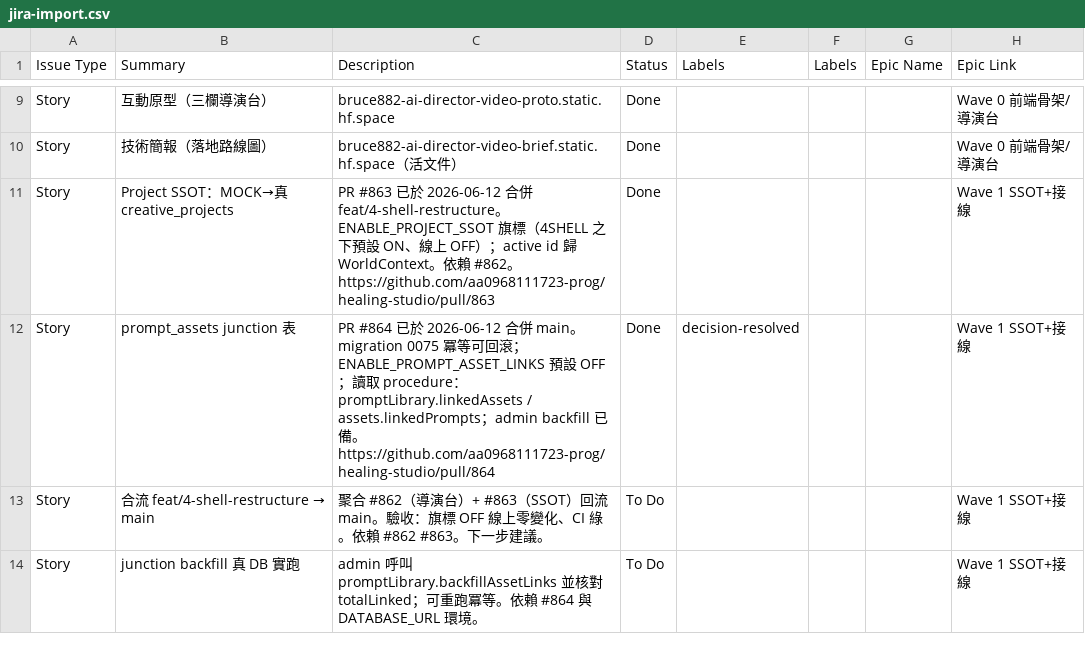
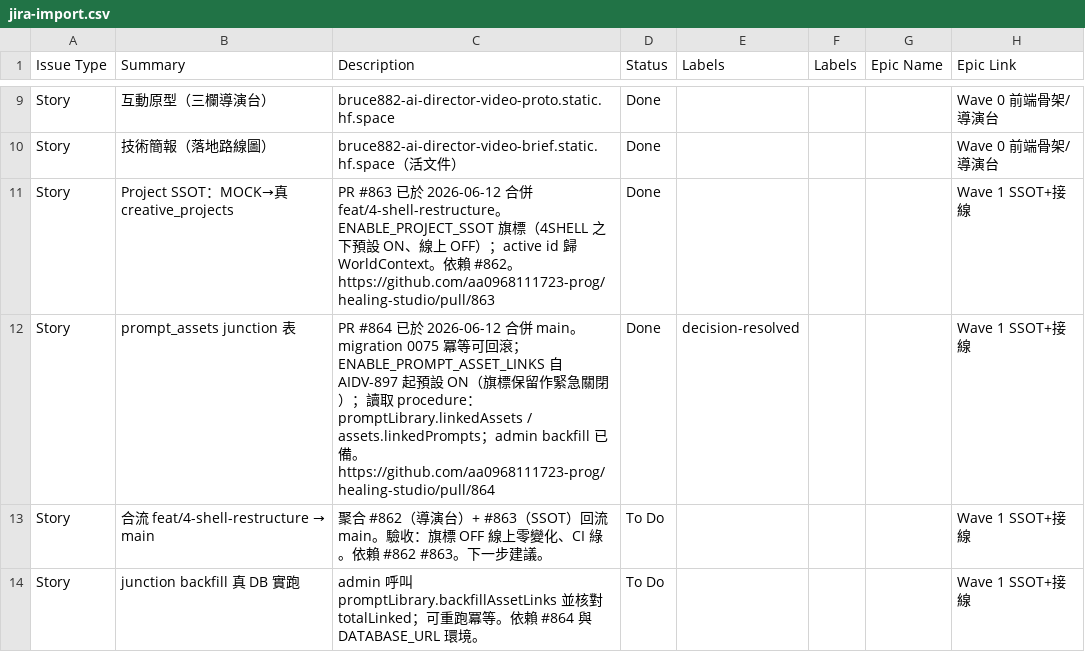
Before and after one commit to aa0968111723-prog/healing-studio, a CSV file: docs/plan/jira-import.csv, drawn as a sheet; only a part is shown, gaps mark what is left out.

```diff
--- a/docs/plan/jira-import.csv
+++ b/docs/plan/jira-import.csv
@@ -11,3 +11,3 @@ Story,技術簡報（落地路線圖）,"bruce882-ai-director-video-brief.static
 Story,Project SSOT：MOCK→真 creative_projects,"PR #863 已於 2026-06-12 合併 feat/4-shell-restructure。ENABLE_PROJECT_SSOT 旗標（4SHELL 之下預設 ON、線上 OFF）；active id 歸 WorldContext。依賴 #862。https://github.com/aa0968111723-prog/healing-studio/pull/863",Done,,,,Wave 1 SSOT+接線
-Story,prompt_assets junction 表,"PR #864 已於 2026-06-12 合併 main。migration 0075 冪等可回滾；ENABLE_PROMPT_ASSET_LINKS 預設 OFF；讀取 procedure：promptLibrary.linkedAssets / assets.linkedPrompts；admin backfill 已備。https://github.com/aa0968111723-prog/healing-studio/pull/864",Done,decision-resolved,,,Wave 1 SSOT+接線
+Story,prompt_assets junction 表,"PR #864 已於 2026-06-12 合併 main。migration 0075 冪等可回滾；ENABLE_PROMPT_ASSET_LINKS 自 AIDV-897 起預設 ON（旗標保留作緊急關閉）；讀取 procedure：promptLibrary.linkedAssets / assets.linkedPrompts；admin backfill 已備。https://github.com/aa0968111723-prog/healing-studio/pull/864",Done,decision-resolved,,,Wave 1 SSOT+接線
 Story,合流 feat/4-shell-restructure → main,"聚合 #862（導演台）+ #863（SSOT）回流 main。驗收：旗標 OFF 線上零變化、CI 綠。依賴 #862 #863。下一步建議。",To Do,,,,Wave 1 SSOT+接線
```
Also changed, not shown: 3 other files.
